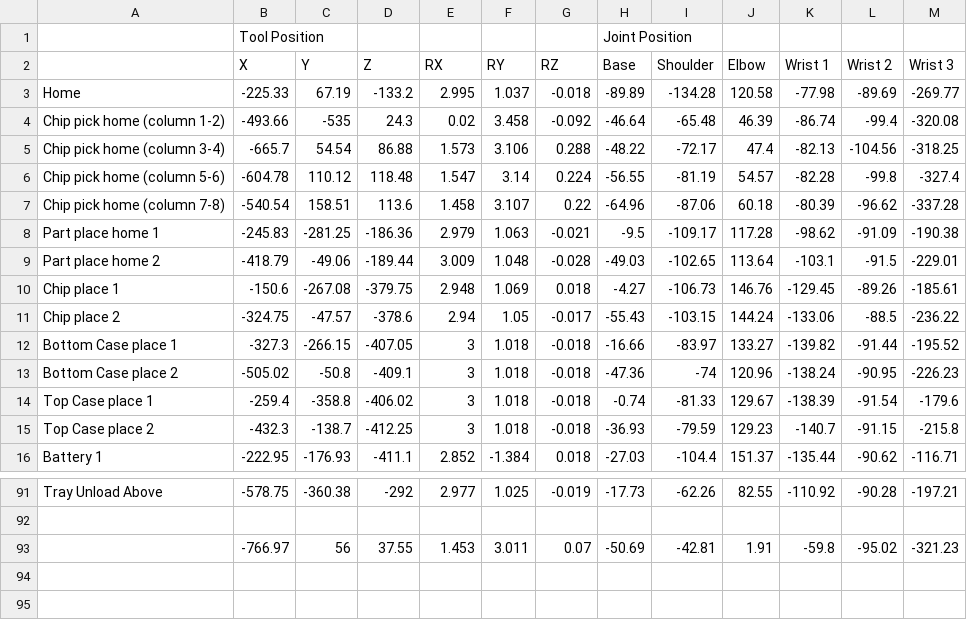
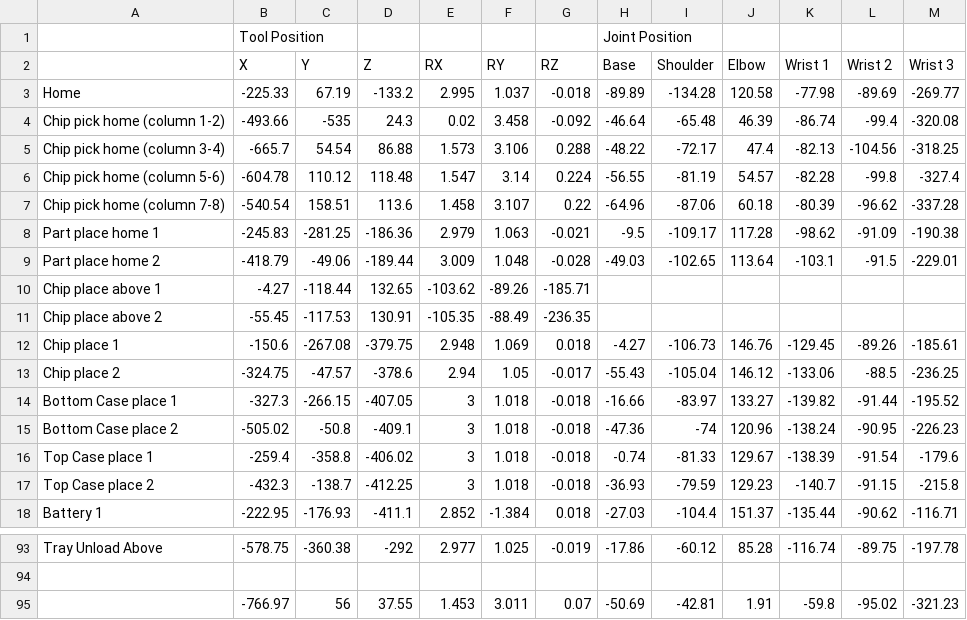
Before and after one commit to kanbanyte/sepb, a CSV file: pos/positions_degs.csv, drawn as a sheet; only a part is shown, gaps mark what is left out; addresses are those after the commit; the diff covers the shown part only; the diff names each change by its address in the sheet, - before the commit and + after, or states it on an @@ line.

```diff
--- a/pos/positions_degs.csv
+++ b/pos/positions_degs.csv
+row 10: Chip place above 1 | -4.27 | -118.44 | 132.65 | -103.62 | -89.26 | -185.71
+row 11: Chip place above 2 | -55.45 | -117.53 | 130.91 | -105.35 | -88.49 | -236.35
-I13 (Shoulder): -103.15
+I13 (Shoulder): -105.04
-J13 (Elbow): 144.24
+J13 (Elbow): 146.12
-M13 (Wrist 3): -236.22
+M13 (Wrist 3): -236.25
-H93 (Base): -17.73
+H93 (Base): -17.86
-I93 (Shoulder): -62.26
+I93 (Shoulder): -60.12
-J93 (Elbow): 82.55
+J93 (Elbow): 85.28
-K93 (Wrist 1): -110.92
+K93 (Wrist 1): -116.74
-L93 (Wrist 2): -90.28
+L93 (Wrist 2): -89.75
-M93 (Wrist 3): -197.21
+M93 (Wrist 3): -197.78
```
Also changed, not shown: 30 edited cells elsewhere in this file, 6 other files.
